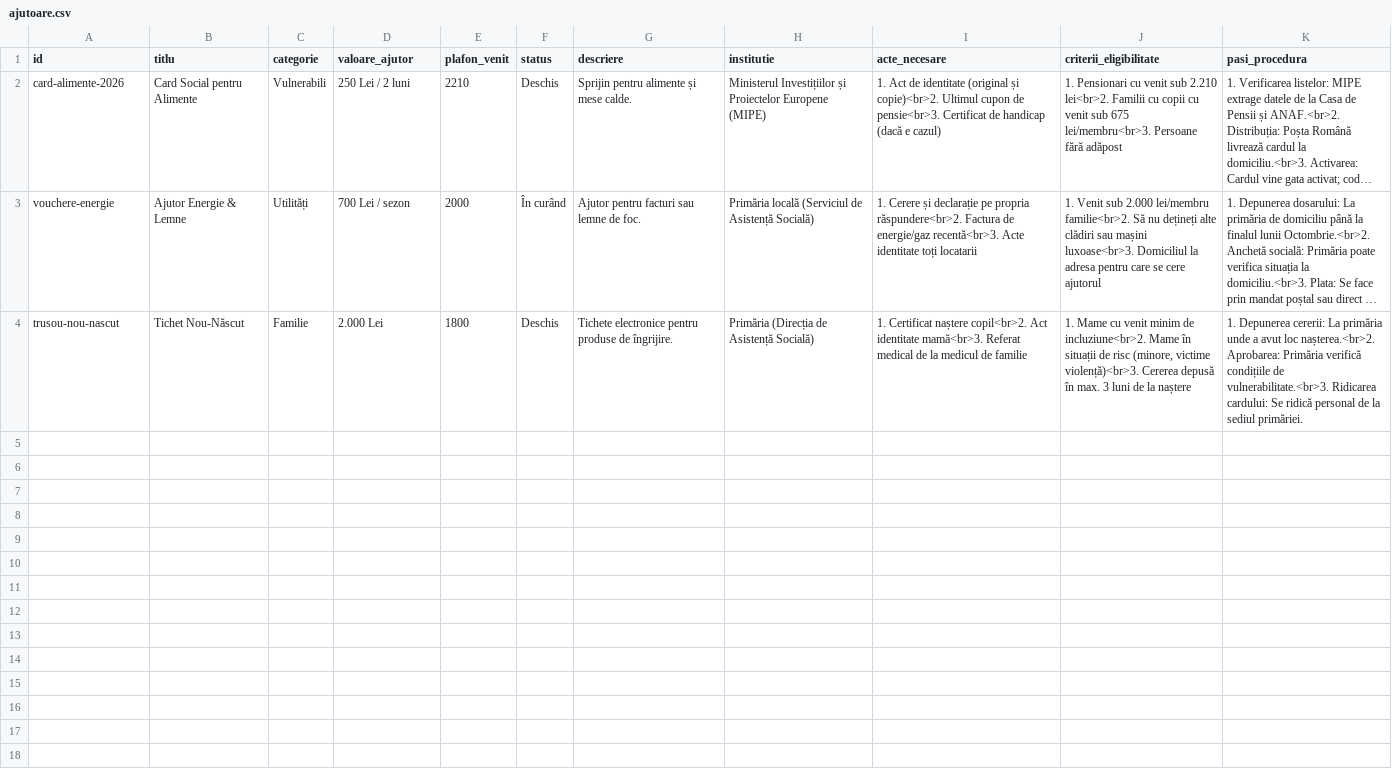
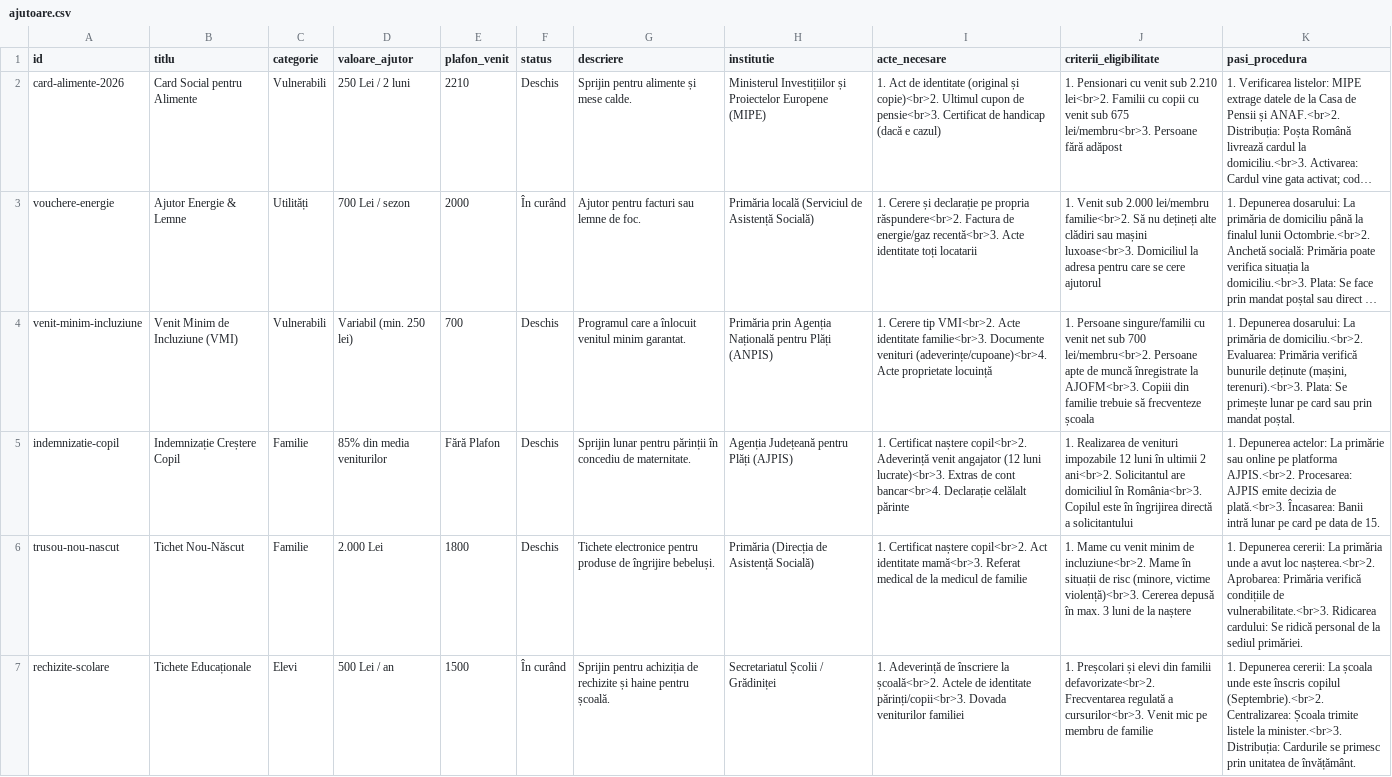
Before and after one commit to cybered01/manualul-hub, a CSV file: src/data/ajutoare.csv, drawn as a sheet; long unchanged cells end in …; addresses are those after the commit; the diff names each change by its address in the sheet, - before the commit and + after, or states it on an @@ line.

```diff
--- a/src/data/ajutoare.csv
+++ b/src/data/ajutoare.csv
+row 4: venit-minim-incluziune | Venit Minim de Incluziune (VMI) | Vulnerabili | Variabil (min. 250 lei) | 700 | Deschis | Programul care a înlocuit venitul minim garantat. | Primăria prin Agenția Națională pentru Plăți (ANPIS) | 1. Cerere tip VMI<br>2. Acte identitate familie<br>3. Documente venituri (adeverințe/cupoane)<br>4. Acte proprietate locuință | 1. Persoane singure/familii cu venit net sub 700 lei/membru<br>2. Persoane apte de muncă înregistrate la AJOFM<br>3. Copiii din familie trebuie să frecventeze școala | 1. Depunerea dosarului: La primăria de domiciliu.<br>2. Evaluarea: Primăria verifică bunurile deținute (mașini, terenuri).<br>3. Plata: Se primește lunar pe card sau prin mandat poștal.
+row 5: indemnizatie-copil | Indemnizație Creștere Copil | Familie | 85% din media veniturilor | Fără Plafon | Deschis | Sprijin lunar pentru părinții în concediu de maternitate. | Agenția Județeană pentru Plăți (AJPIS) | 1. Certificat naștere copil<br>2. Adeverință venit angajator (12 luni lucrate)<br>3. Extras de cont bancar<br>4. Declarație celălalt părinte | 1. Realizarea de venituri impozabile 12 luni în ultimii 2 ani<br>2. Solicitantul are domiciliul în România<br>3. Copilul este în îngrijirea directă a solicitantului | 1. Depunerea actelor: La primărie sau online pe platforma AJPIS.<br>2. Procesarea: AJPIS emite decizia de plată.<br>3. Încasarea: Banii intră lunar pe card pe data de 15.
-G6 (descriere): …produse de îngrijire.
+G6 (descriere): …produse de îngrijire bebeluși.
+row 7: rechizite-scolare | Tichete Educaționale | Elevi | 500 Lei / an | 1500 | În curând | Sprijin pentru achiziția de rechizite și haine pentru școală. | Secretariatul Școlii / Grădiniței | 1. Adeverință de înscriere la școală<br>2. Actele de identitate părinți/copii<br>3. Dovada veniturilor familiei | 1. Preșcolari și elevi din familii defavorizate<br>2. Frecventarea regulată a cursurilor<br>3. Venit mic pe membru de familie | 1. Depunerea cererii: La școala unde este înscris copilul (Septembrie).<br>2. Centralizarea: Școala trimite listele la minister.<br>3. Distribuția: Cardurile se primesc prin unitatea de învățământ.
```
Also changed, not shown: 1 other file.
